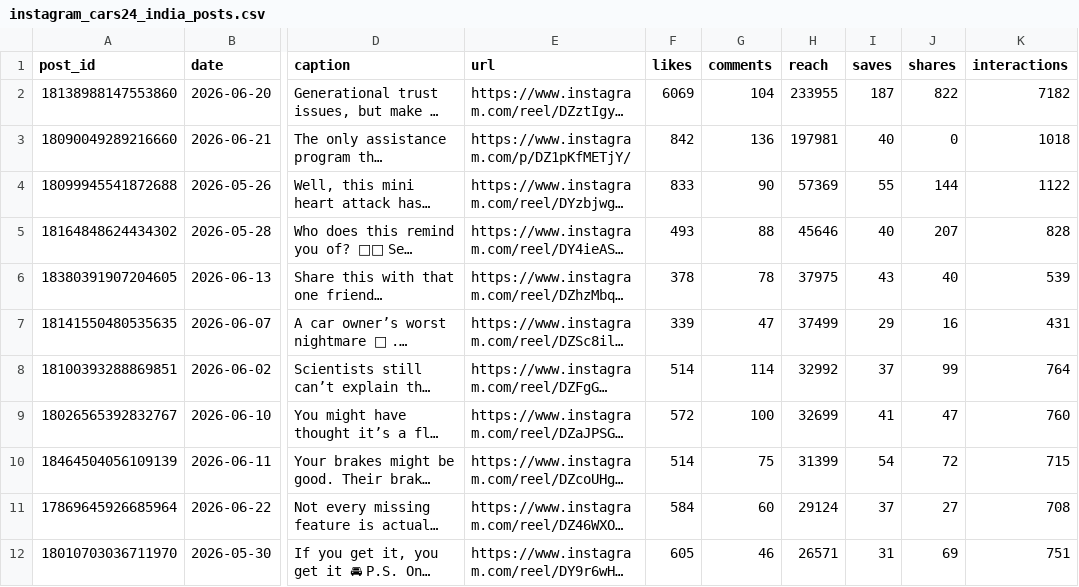
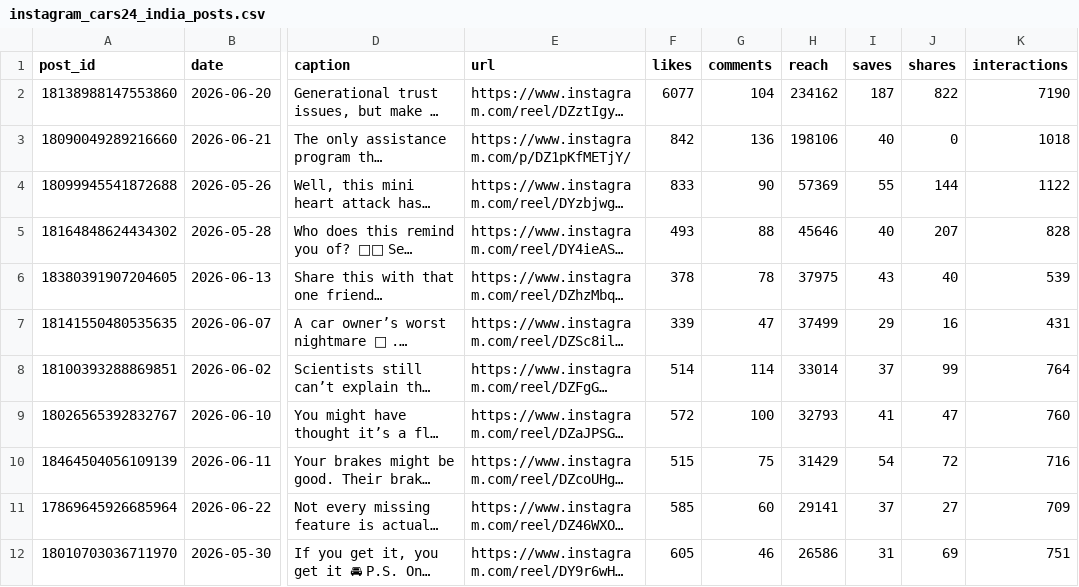
Before and after one commit to Setiavipul-78/cars24-brand-dashboard, a CSV file: data/instagram_cars24_india_posts.csv, drawn as a sheet; only a part is shown, gaps mark what is left out; long unchanged cells end in …; the diff covers the shown part only; the diff names each change by its address in the sheet, - before the commit and + after, or states it on an @@ line.

```diff
--- a/data/instagram_cars24_india_posts.csv
+++ b/data/instagram_cars24_india_posts.csv
-F2 (likes): 6069
+F2 (likes): 6077
-H2 (reach): 233955
+H2 (reach): 234162
-K2 (interactions): 7182
+K2 (interactions): 7190
-H3 (reach): 197981
+H3 (reach): 198106
-H8 (reach): 32992
+H8 (reach): 33014
-H9 (reach): 32699
+H9 (reach): 32793
-F10 (likes): 514
+F10 (likes): 515
-H10 (reach): 31399
+H10 (reach): 31429
-K10 (interactions): 715
+K10 (interactions): 716
-F11 (likes): 584
+F11 (likes): 585
-H11 (reach): 29124
+H11 (reach): 29141
-K11 (interactions): 708
+K11 (interactions): 709
-H12 (reach): 26571
+H12 (reach): 26586
```
Also changed, not shown: 1 added row, 1 removed row and 11 edited cells elsewhere in this file, data/instagram_cars24_au.csv, data/instagram_cars24_au_posts.csv, 10 other files.
